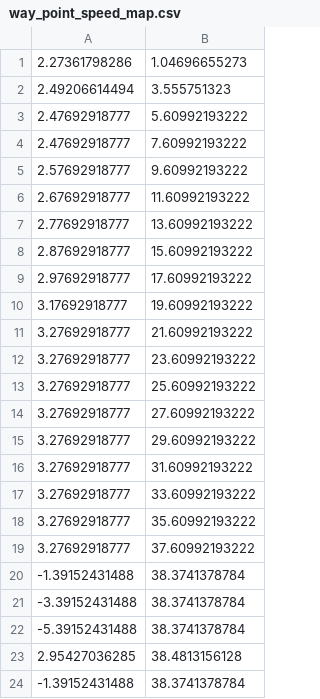
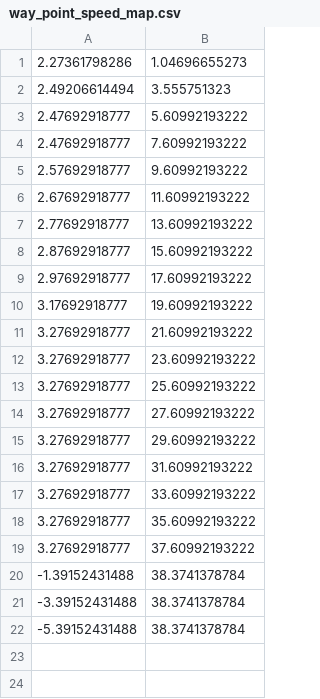
Before and after one commit to stnoah1/ROS_Racing, a CSV file: scripts/way_point_speed_map.csv, drawn as a sheet; the diff names each change by its address in the sheet, - before the commit and + after, or states it on an @@ line.

Commit message:
update way_point

```diff
--- a/scripts/way_point_speed_map.csv
+++ b/scripts/way_point_speed_map.csv
-row 23: 2.95427036285 | 38.4813156128
-row 24: -1.39152431488 | 38.3741378784
```
